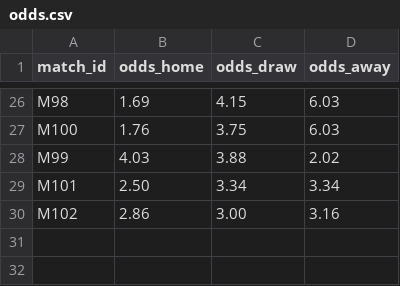
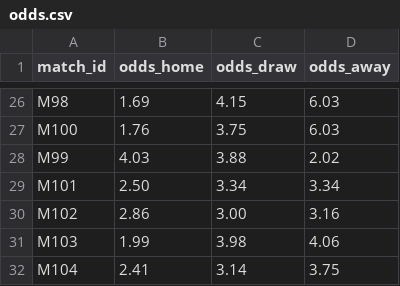
Before and after one commit to lukaspestalozzi/srftippspiel, a CSV file: tippspiel/data/tournaments/wc2026/odds.csv, drawn as a sheet; only a part is shown, gaps mark what is left out.

```diff
--- a/tippspiel/data/tournaments/wc2026/odds.csv
+++ b/tippspiel/data/tournaments/wc2026/odds.csv
@@ -30 +30,3 @@ M101,2.50,3.34,3.34
 M102,2.86,3.00,3.16
+M103,1.99,3.98,4.06
+M104,2.41,3.14,3.75
```
Also changed, not shown: tippspiel/data/tournaments/wc2026/odds_espn.csv, tippspiel/data/tournaments/wc2026/odds_polymarket.csv, 4 other files.
